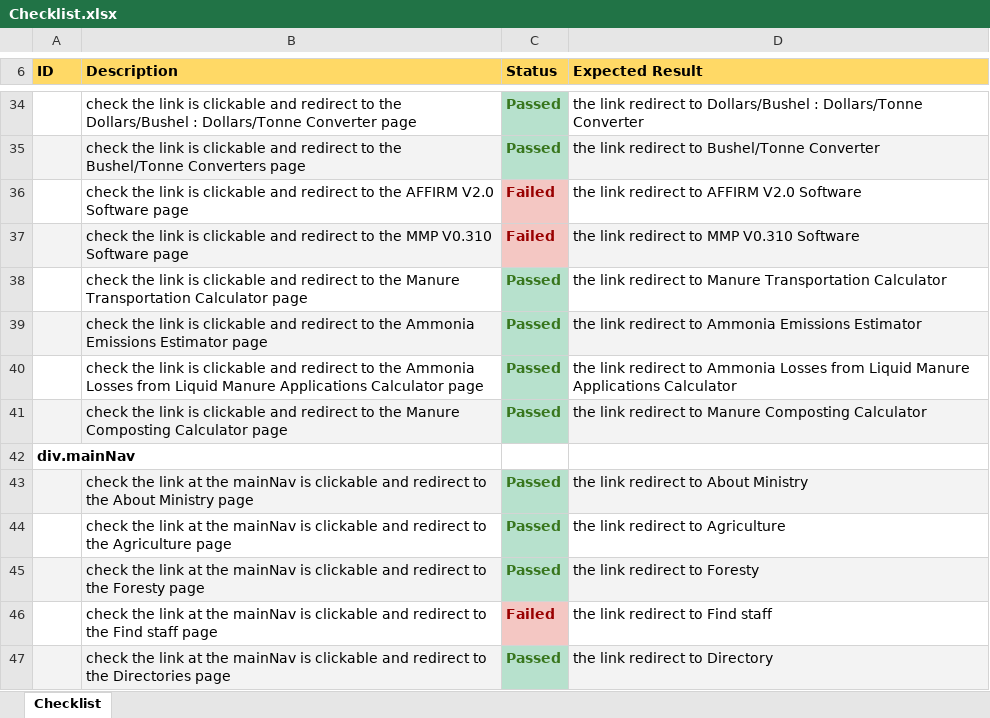
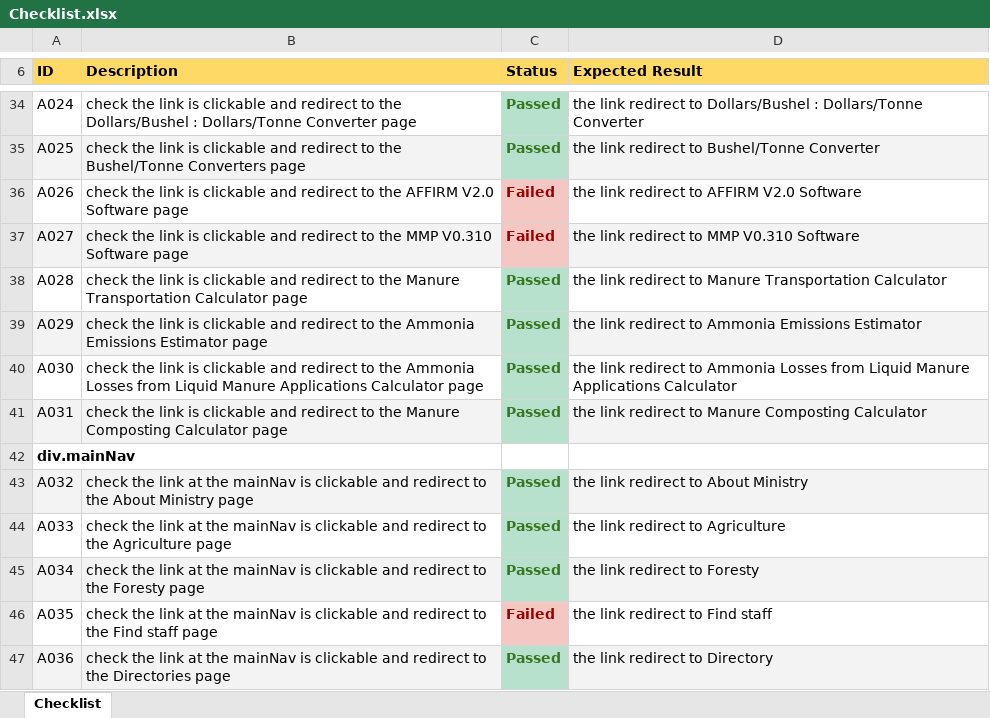
Before and after one commit to SvetlanaLevkovskaya/HW_CourseQA, an Excel workbook: Checklist.xlsx, sheet Checklist, drawn as a sheet; only a part is shown, gaps mark what is left out; values as stored, in another font and other column widths than the file's, no borders; table styles not drawn; the diff covers the shown part only; the diff names each change by its address in the sheet, - before the commit and + after, or states it on an @@ line.

```diff
--- a/Checklist.xlsx (sheet Checklist)
+++ b/Checklist.xlsx (sheet Checklist)
-A34 (ID): (empty)
+A34 (ID): A024
-A35 (ID): (empty)
+A35 (ID): A025
-A36 (ID): (empty)
+A36 (ID): A026
-A37 (ID): (empty)
+A37 (ID): A027
-A38 (ID): (empty)
+A38 (ID): A028
-A39 (ID): (empty)
+A39 (ID): A029
-A40 (ID): (empty)
+A40 (ID): A030
-A41 (ID): (empty)
+A41 (ID): A031
-A43 (ID): (empty)
+A43 (ID): A032
-A44 (ID): (empty)
+A44 (ID): A033
-A45 (ID): (empty)
+A45 (ID): A034
-A46 (ID): (empty)
+A46 (ID): A035
-A47 (ID): (empty)
+A47 (ID): A036
```
Also changed, not shown: 12 added rows, 63 edited cells and cell formats elsewhere in this sheet.
